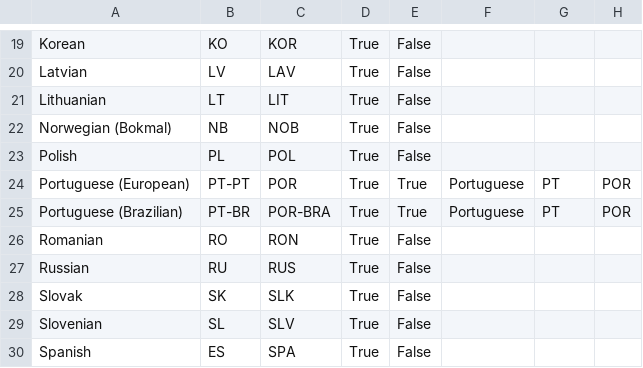
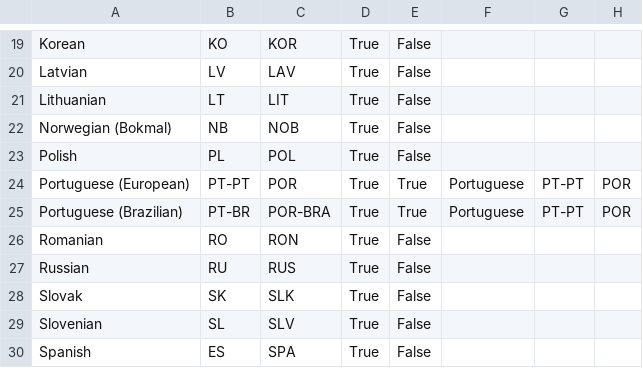
Before and after one commit to gdiaz384/py3TranslateLLM, a CSV file: resources/languageCodes.csv, drawn as a sheet; only a part is shown, gaps mark what is left out.

```diff
--- a/resources/languageCodes.csv
+++ b/resources/languageCodes.csv
@@ -23,4 +23,4 @@ Norwegian (Bokmal), NB, NOB, True, False
 Polish, PL, POL, True, False
-Portuguese (European), PT-PT, POR, True, True, Portuguese, PT, POR
-Portuguese (Brazilian), PT-BR, POR-BRA, True, True, Portuguese, PT, POR
+Portuguese (European), PT-PT, POR, True, True, Portuguese, PT-PT, POR
+Portuguese (Brazilian), PT-BR, POR-BRA, True, True, Portuguese, PT-PT, POR
 Romanian, RO, RON, True, False
```
Also changed, not shown: 3 other files.
